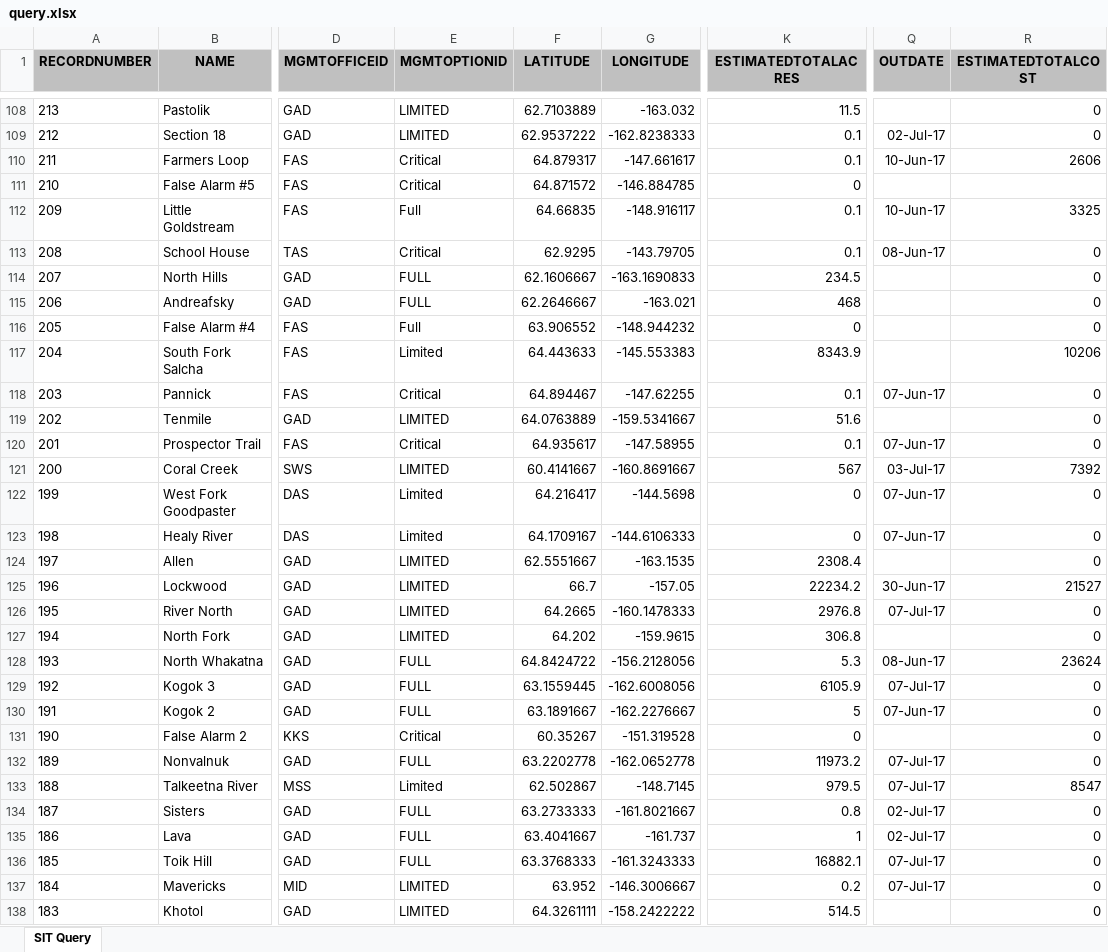
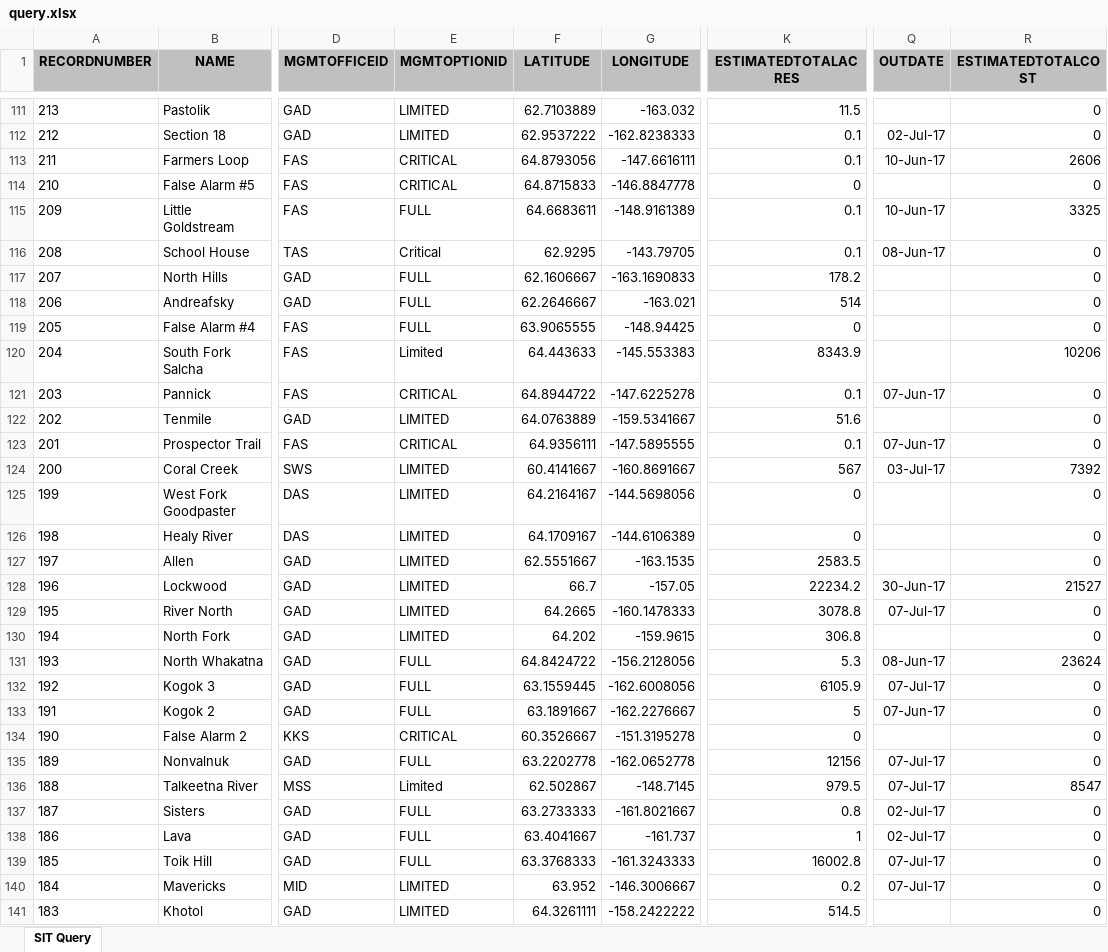
Before and after one commit to benmatheson/fire, an Excel workbook: query.xlsx, sheet SIT Query, drawn as a sheet; only a part is shown, gaps mark what is left out; values as stored, in another font and other column widths than the file's, no borders; addresses are those after the commit; the diff covers the shown part only; the diff names each change by its address in the sheet, - before the commit and + after, or states it on an @@ line.

```diff
--- a/query.xlsx (sheet SIT Query)
+++ b/query.xlsx (sheet SIT Query)
-E113:E114 (MGMTOPTIONID): Critical
+E113:E114 (MGMTOPTIONID): CRITICAL
-F113 (LATITUDE): 64.879317
+F113 (LATITUDE): 64.8793056
-G113 (LONGITUDE): -147.661617
+G113 (LONGITUDE): -147.6616111
-F114 (LATITUDE): 64.871572
+F114 (LATITUDE): 64.8715833
-G114 (LONGITUDE): -146.884785
+G114 (LONGITUDE): -146.8847778
-R114 (ESTIMATEDTOTALCOST): (empty)
+R114 (ESTIMATEDTOTALCOST): 0
-E115 (MGMTOPTIONID): Full
+E115 (MGMTOPTIONID): FULL
-F115 (LATITUDE): 64.66835
+F115 (LATITUDE): 64.6683611
-G115 (LONGITUDE): -148.916117
+G115 (LONGITUDE): -148.9161389
-K117 (ESTIMATEDTOTALACRES): 234.5
+K117 (ESTIMATEDTOTALACRES): 178.2
-K118 (ESTIMATEDTOTALACRES): 468
+K118 (ESTIMATEDTOTALACRES): 514
-E119 (MGMTOPTIONID): Full
+E119 (MGMTOPTIONID): FULL
-F119 (LATITUDE): 63.906552
+F119 (LATITUDE): 63.9065555
-G119 (LONGITUDE): -148.944232
+G119 (LONGITUDE): -148.94425
-E121 (MGMTOPTIONID): Critical
+E121 (MGMTOPTIONID): CRITICAL
-F121 (LATITUDE): 64.894467
+F121 (LATITUDE): 64.8944722
-G121 (LONGITUDE): -147.62255
+G121 (LONGITUDE): -147.6225278
-E123 (MGMTOPTIONID): Critical
+E123 (MGMTOPTIONID): CRITICAL
-F123 (LATITUDE): 64.935617
+F123 (LATITUDE): 64.9356111
-G123 (LONGITUDE): -147.58955
+G123 (LONGITUDE): -147.5895555
-E125:E126 (MGMTOPTIONID): Limited
+E125:E126 (MGMTOPTIONID): LIMITED
-F125 (LATITUDE): 64.216417
+F125 (LATITUDE): 64.2164167
-G125 (LONGITUDE): -144.5698
+G125 (LONGITUDE): -144.5698056
-Q125:Q126 (OUTDATE): 07-Jun-17
+Q125:Q126 (OUTDATE): (empty)
-G126 (LONGITUDE): -144.6106333
+G126 (LONGITUDE): -144.6106389
-K127 (ESTIMATEDTOTALACRES): 2308.4
+K127 (ESTIMATEDTOTALACRES): 2583.5
-K129 (ESTIMATEDTOTALACRES): 2976.8
+K129 (ESTIMATEDTOTALACRES): 3078.8
-E134 (MGMTOPTIONID): Critical
+E134 (MGMTOPTIONID): CRITICAL
-F134 (LATITUDE): 60.35267
+F134 (LATITUDE): 60.3526667
-G134 (LONGITUDE): -151.319528
+G134 (LONGITUDE): -151.3195278
-K135 (ESTIMATEDTOTALACRES): 11973.2
+K135 (ESTIMATEDTOTALACRES): 12156
-K139 (ESTIMATEDTOTALACRES): 16882.1
+K139 (ESTIMATEDTOTALACRES): 16002.8
```
Also changed, not shown: 3 added rows and 93 edited cells elsewhere in this sheet, 2 other files.
